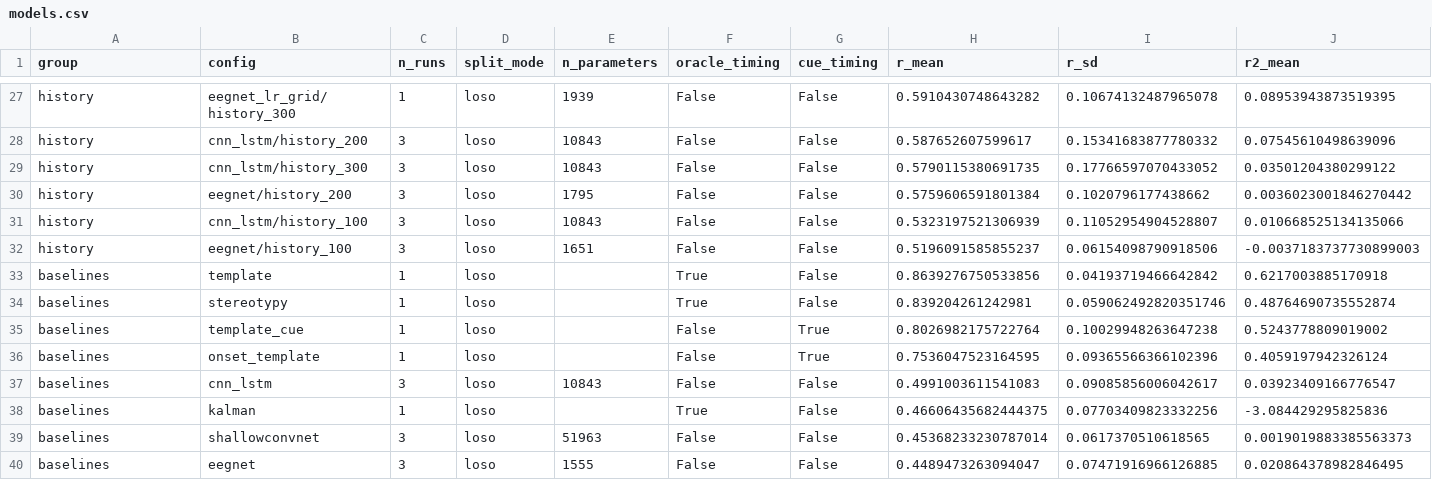
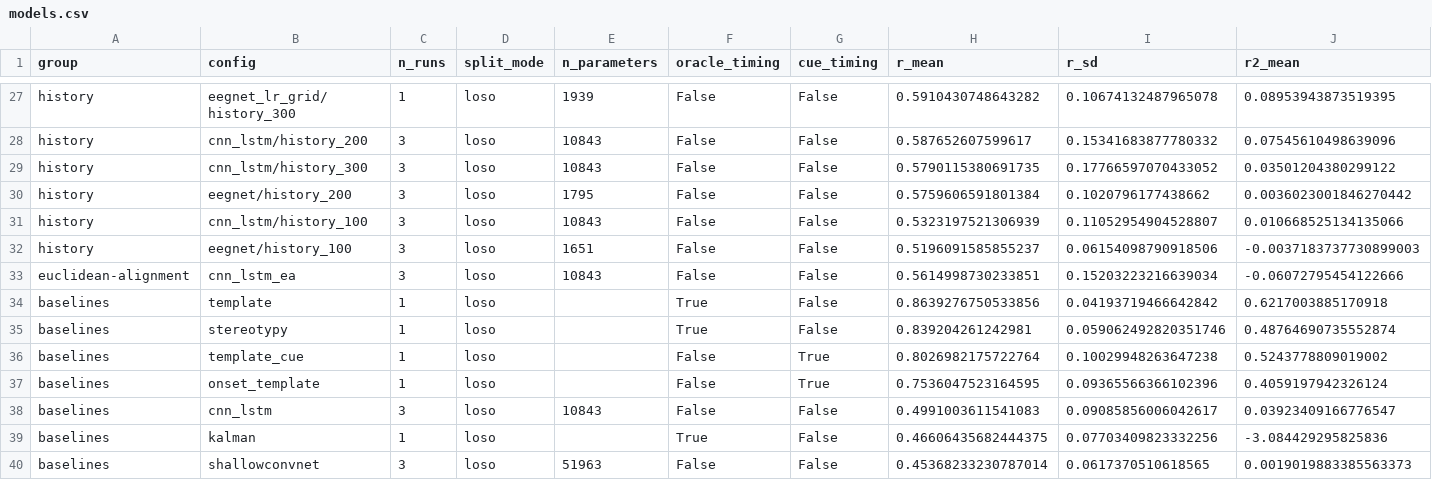
Before and after one commit to luminolous/physio-ssl-trajectory, a CSV file: output/diagnostics/summary/models.csv, drawn as a sheet; only a part is shown, gaps mark what is left out; the shorter side is filled out with more unchanged rows; rows hold the shown columns only; the diff names each change by its address in the sheet, - before the commit and + after, or states it on an @@ line.

```diff
--- a/output/diagnostics/summary/models.csv
+++ b/output/diagnostics/summary/models.csv
+row 33: euclidean-alignment | cnn_lstm_ea | 3 | loso | 10843 | False | False | 0.5614998730233851 | 0.15203223216639034 | -0.06072795454122666
```
Also changed, not shown: output/diagnostics/summary/per_subject_r.csv, output/diagnostics/summary/per_subject_residual_r.csv, 23 other files.
